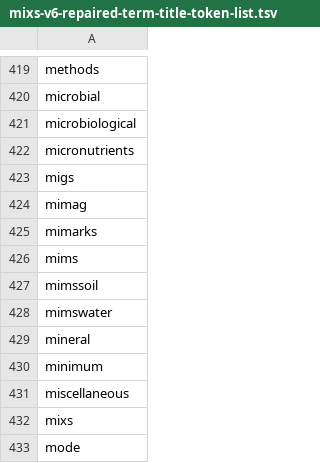
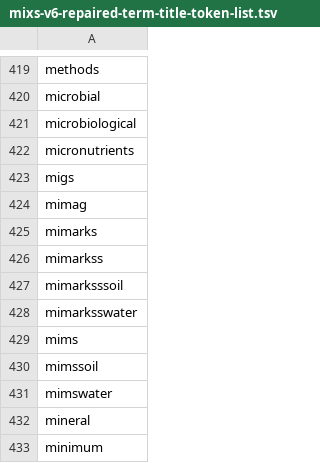
Before and after one commit to microbiomedata/mixs-6-2-release-candidate, a TSV file: text-mining-results/mixs-v6-repaired-term-title-token-list.tsv, drawn as a sheet; only a part is shown, gaps mark what is left out; the shorter side is filled out with more unchanged rows.

```diff
--- a/text-mining-results/mixs-v6-repaired-term-title-token-list.tsv
+++ b/text-mining-results/mixs-v6-repaired-term-title-token-list.tsv
@@ -425,2 +425,5 @@ mimag
 mimarks
+mimarkss
+mimarksssoil
+mimarksswater
 mims
```
Also changed, not shown: other-reports/schema-lint-report.tsv, schemasheets-usage-output/mixs_6_2_rc.yaml.concise.schemasheet.tsv, 17 other files.
